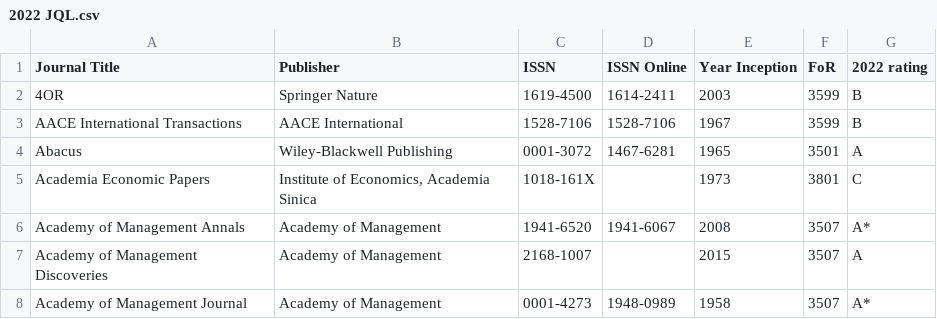
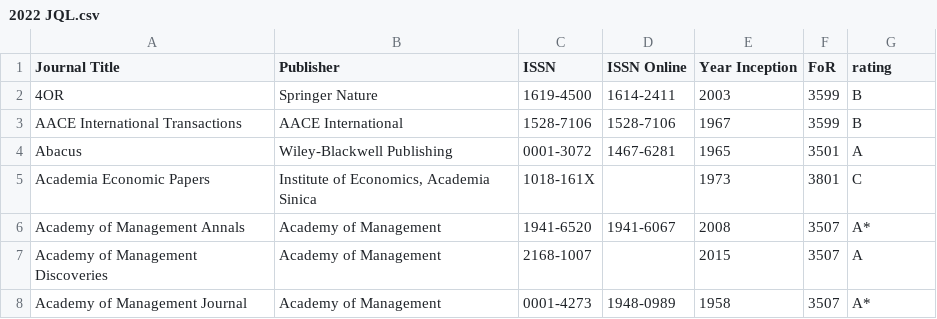
Before and after one commit to LeweiXu/Researcher-Productivity-Tool, a CSV file: app/files/2022 JQL.csv (was app/files/uploads_current/2022 JQL.csv), drawn as a sheet; only a part is shown.

```diff
--- a/app/files/uploads_current/2022 JQL.csv
+++ b/app/files/2022 JQL.csv
@@ -1,2 +1,2 @@
-Journal Title,Publisher,ISSN,ISSN Online,Year Inception,FoR,2022 rating
+Journal Title,Publisher,ISSN,ISSN Online,Year Inception,FoR,rating
 4OR,Springer Nature,1619-4500,1614-2411,2003,3599,B
```
Also changed, not shown: app/files/2016 JQL.csv, 8 other files.
